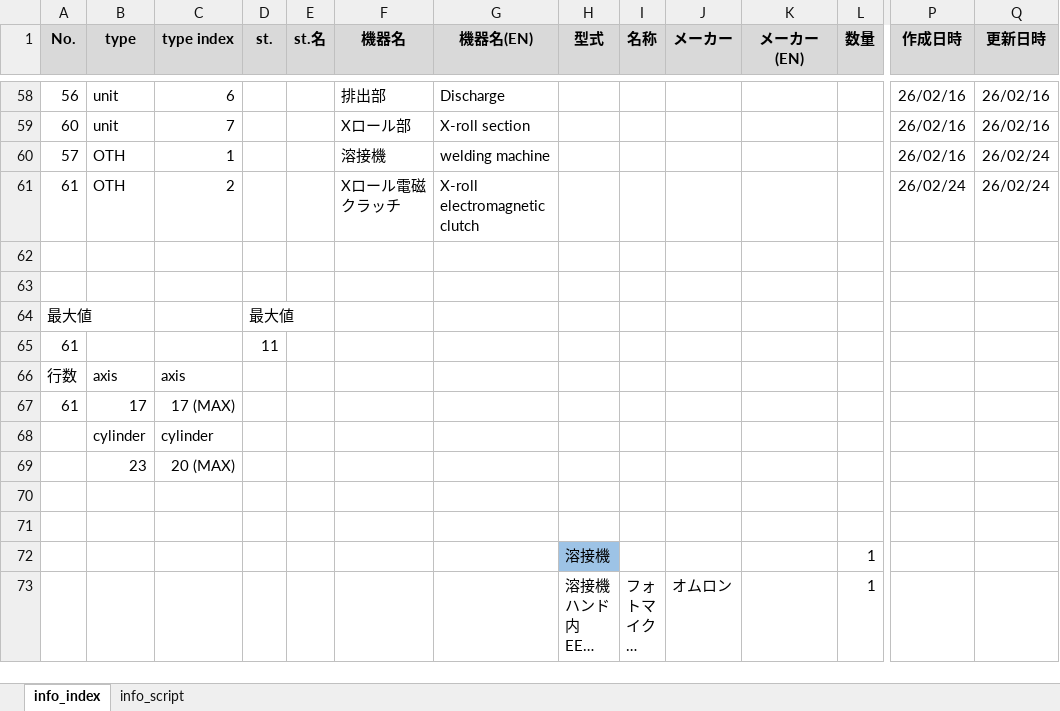
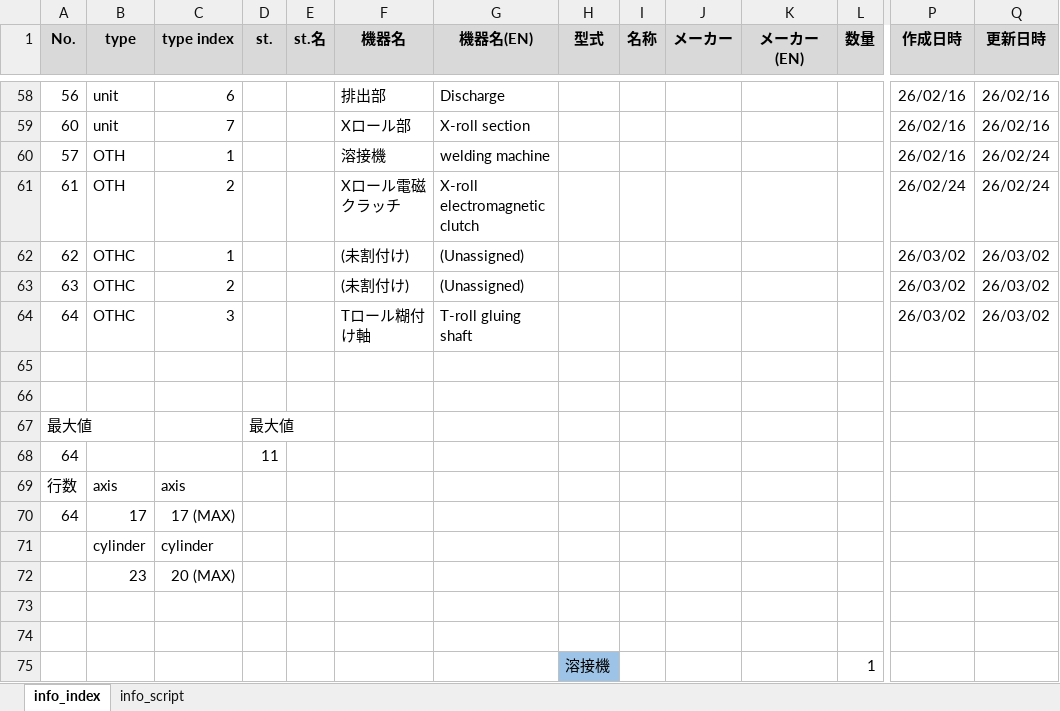
Before and after one commit to t-kumagai-130/hg-0025-0016_kv-x520, an Excel workbook: doc/kv_script_conv_info.xlsx, sheet info_index, drawn as a sheet; only a part is shown, gaps mark what is left out; the shorter side is filled out with more unchanged rows; long unchanged cells end in …; values as stored, in another font and other column widths than the file's, no borders; charts and pictures and conditional formats not drawn; addresses are those after the commit; rows hold the shown columns only; the diff names each change by its address in the sheet, - before the commit and + after, or states it on an @@ line.

```diff
--- a/doc/kv_script_conv_info.xlsx (sheet info_index)
+++ b/doc/kv_script_conv_info.xlsx (sheet info_index)
+row 62: 62 | OTHC | 1 |  |  | (未割付け) | (Unassigned) |  |  |  |  |  | 26/03/02 | 26/03/02
+row 63: 63 | OTHC | 2 |  |  | (未割付け) | (Unassigned) |  |  |  |  |  | 26/03/02 | 26/03/02
+row 64: 64 | OTHC | 3 |  |  | Tロール糊付け軸 | T-roll gluing shaft |  |  |  |  |  | 26/03/02 | 26/03/02
-A68 (No.): 61
+A68 (No.): 64
-A70 (No.): 61
+A70 (No.): 64
```
Also changed, not shown: sheet info_script, formulas that keep their value, charts or pictures, doc/kv_script_exe_errno.xlsm, 10 other files.
